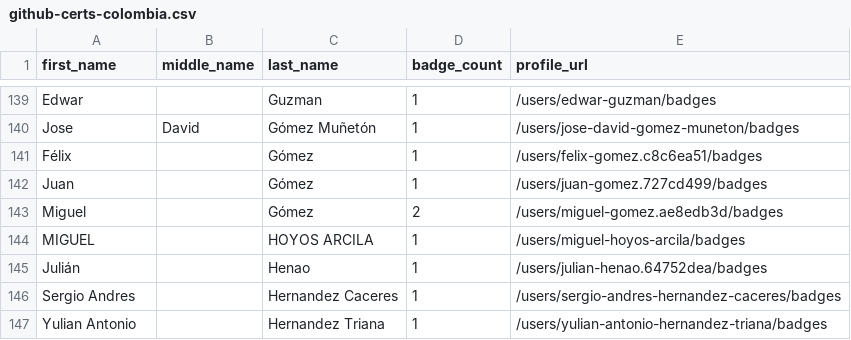
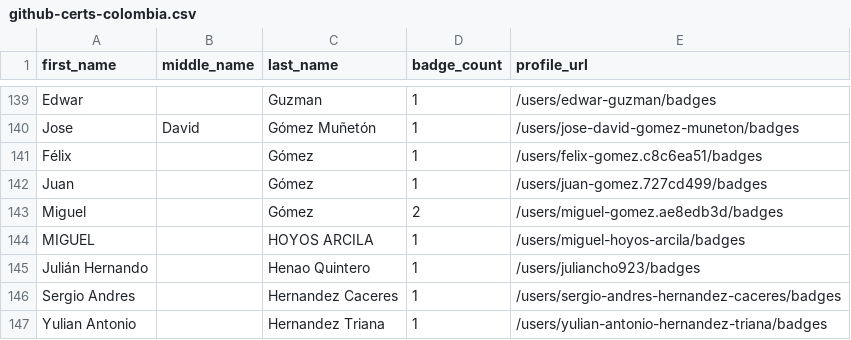
Before and after one commit to DennisThie/github-certification-ranking, a CSV file: datasource/github-certs-colombia.csv, drawn as a sheet; only a part is shown, gaps mark what is left out.

```diff
--- a/datasource/github-certs-colombia.csv
+++ b/datasource/github-certs-colombia.csv
@@ -144,3 +144,3 @@ Miguel,,Gómez,2,/users/miguel-gomez.ae8edb3d/badges
 MIGUEL,,HOYOS ARCILA,1,/users/miguel-hoyos-arcila/badges
-Julián,,Henao,1,/users/julian-henao.64752dea/badges
+Julián Hernando,,Henao Quintero,1,/users/juliancho923/badges
 Sergio Andres,,Hernandez Caceres,1,/users/sergio-andres-hernandez-caceres/badges
```
Also changed, not shown: datasource/github-certs-brazil.csv, datasource/github-certs-ghana.csv, 14 other files.
